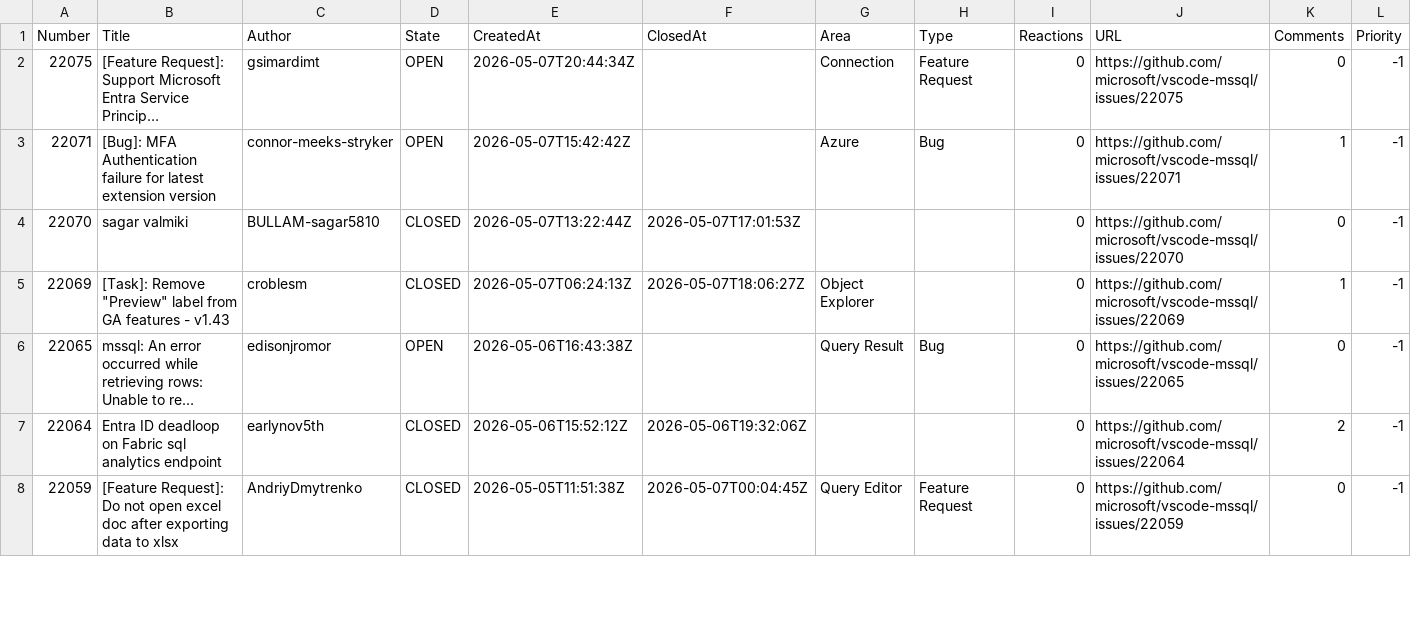
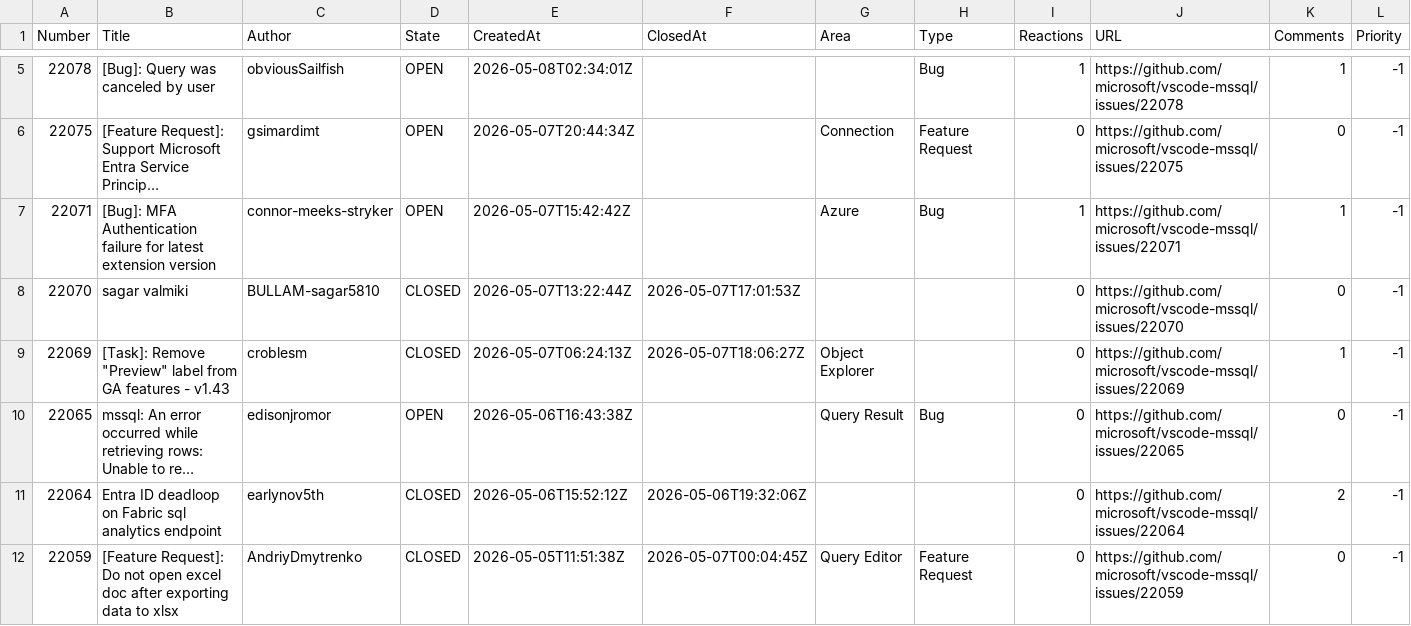
Before and after one commit to aasimkhan30/vscode-mssql-issues, a CSV file: microsoft-vscode-mssql-issues.csv, drawn as a sheet; only a part is shown, gaps mark what is left out; long unchanged cells end in …; addresses are those after the commit; rows hold the shown columns only; the diff covers the shown part only; the diff names each change by its address in the sheet, - before the commit and + after, or states it on an @@ line.

```diff
--- a/microsoft-vscode-mssql-issues.csv
+++ b/microsoft-vscode-mssql-issues.csv
+row 5: 22078 | [Bug]: Query was canceled by user | obviousSailfish | OPEN | 2026-05-08T02:34:01Z |  |  | Bug | 1 | https://github.com/microsoft/vscode-mssql/issues/22078 | 1 | -1
-I7 (Reactions): 0
+I7 (Reactions): 1
```
Also changed, not shown: 3 added rows and 5 edited cells elsewhere in this file, 2 other files.
